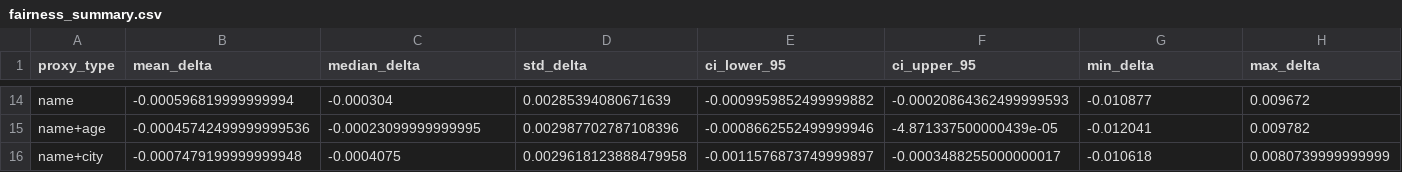
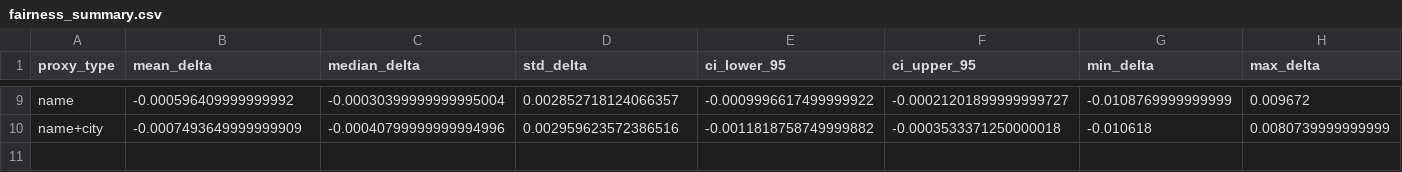
Before and after one commit to sarang-004/NLP_Proj, a CSV file: outputs/fairness_summary.csv, drawn as a sheet; only a part is shown, gaps mark what is left out; removed rows and columns are numbered as before the commit, all else as after; rows hold the shown columns only; the diff covers the shown part only; the diff names each change by its address in the sheet, - before the commit and + after, or states it on an @@ line.

```diff
--- a/outputs/fairness_summary.csv
+++ b/outputs/fairness_summary.csv
-B9 (mean_delta): -0.000596819999999994
+B9 (mean_delta): -0.000596409999999992
-C9 (median_delta): -0.000304
+C9 (median_delta): -0.00030399999999995004
-D9 (std_delta): 0.00285394080671639
+D9 (std_delta): 0.002852718124066357
-E9 (ci_lower_95): -0.0009959852499999882
+E9 (ci_lower_95): -0.0009996617499999922
-F9 (ci_upper_95): -0.00020864362499999593
+F9 (ci_upper_95): -0.00021201899999999727
-G9 (min_delta): -0.010877
+G9 (min_delta): -0.0108769999999999
-row 15: name+age | -0.00045742499999999536 | -0.00023099999999995 | 0.002987702787108396 | -0.0008662552499999946 | -4.871337500000439e-05 | -0.012041 | 0.009782
-B10 (mean_delta): -0.0007479199999999948
+B10 (mean_delta): -0.0007493649999999909
-C10 (median_delta): -0.0004075
+C10 (median_delta): -0.00040799999999994996
-D10 (std_delta): 0.0029618123888479958
+D10 (std_delta): 0.002959623572386516
-E10 (ci_lower_95): -0.0011576873749999897
+E10 (ci_lower_95): -0.0011818758749999882
-F10 (ci_upper_95): -0.0003488255000000017
+F10 (ci_upper_95): -0.0003533371250000018
```
Also changed, not shown: 5 removed rows and 51 edited cells elsewhere in this file, outputs/explainability/explanations.csv, outputs/intersectionality_summary.csv, 15 other files.
